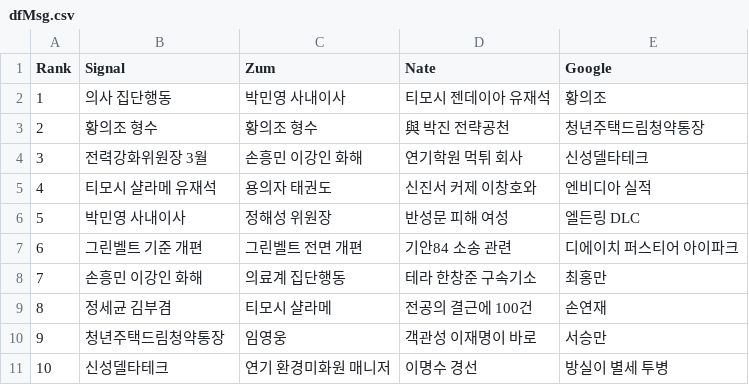
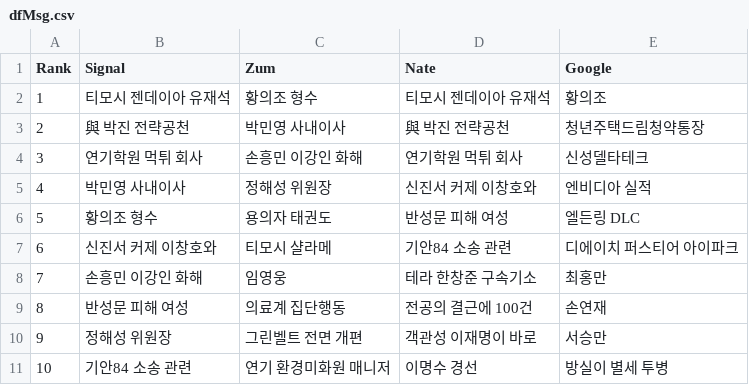
Before and after one commit to TrackerIssues/0301_TeleCollectData, a CSV file: dfMsg.csv, drawn as a sheet.

```diff
--- a/dfMsg.csv
+++ b/dfMsg.csv
@@ -1,11 +1,11 @@
 Rank,Signal,Zum,Nate,Google
-1,의사 집단행동,박민영 사내이사,티모시 젠데이아 유재석,황의조
-2,황의조 형수,황의조 형수,與 박진 전략공천,청년주택드림청약통장
-3,전력강화위원장 3월,손흥민 이강인 화해,연기학원 먹튀 회사,신성델타테크
-4,티모시 샬라메 유재석,용의자 태권도,신진서 커제 이창호와,엔비디아 실적
-5,박민영 사내이사,정해성 위원장,반성문 피해 여성,엘든링 DLC
-6,그린벨트 기준 개편,그린벨트 전면 개편,기안84 소송 관련,디에이치 퍼스티어 아이파크
-7,손흥민 이강인 화해,의료계 집단행동,테라 한창준 구속기소,최홍만
-8,정세균 김부겸,티모시 샬라메,전공의 결근에 100건,손연재
-9,청년주택드림청약통장,임영웅,객관성 이재명이 바로,서승만
-10,신성델타테크,연기 환경미화원 매니저,이명수 경선,방실이 별세 투병
+1,티모시 젠데이아 유재석,황의조 형수,티모시 젠데이아 유재석,황의조
+2,與 박진 전략공천,박민영 사내이사,與 박진 전략공천,청년주택드림청약통장
+3,연기학원 먹튀 회사,손흥민 이강인 화해,연기학원 먹튀 회사,신성델타테크
+4,박민영 사내이사,정해성 위원장,신진서 커제 이창호와,엔비디아 실적
+5,황의조 형수,용의자 태권도,반성문 피해 여성,엘든링 DLC
+6,신진서 커제 이창호와,티모시 샬라메,기안84 소송 관련,디에이치 퍼스티어 아이파크
+7,손흥민 이강인 화해,임영웅,테라 한창준 구속기소,최홍만
+8,반성문 피해 여성,의료계 집단행동,전공의 결근에 100건,손연재
+9,정해성 위원장,그린벨트 전면 개편,객관성 이재명이 바로,서승만
+10,기안84 소송 관련,연기 환경미화원 매니저,이명수 경선,방실이 별세 투병
```
Also changed, not shown: dfKeyWord.csv.
